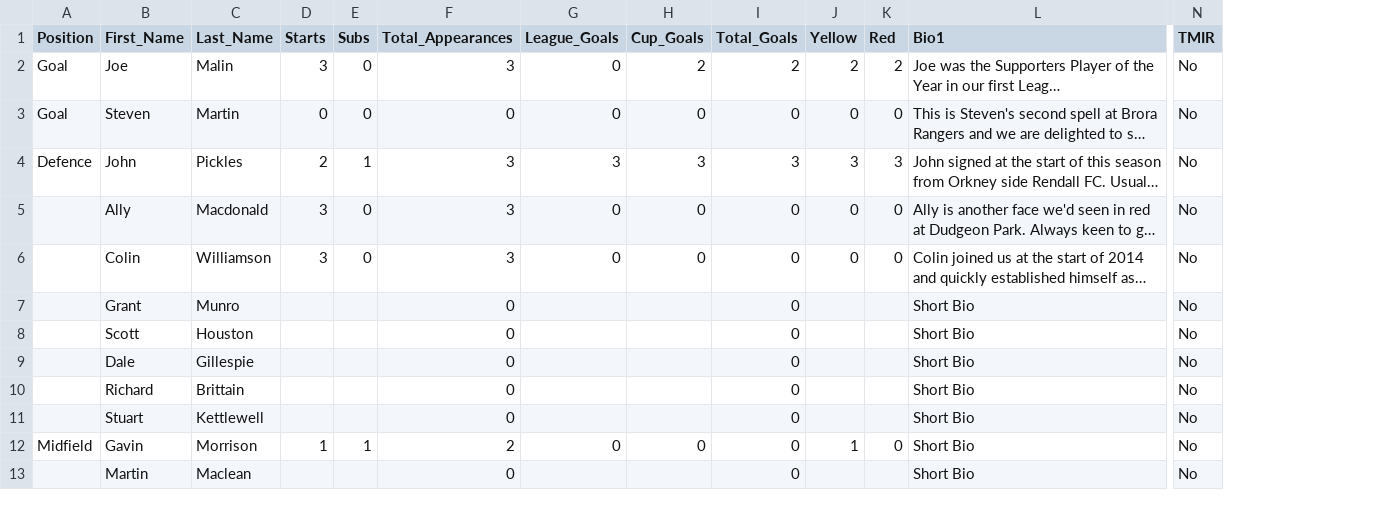
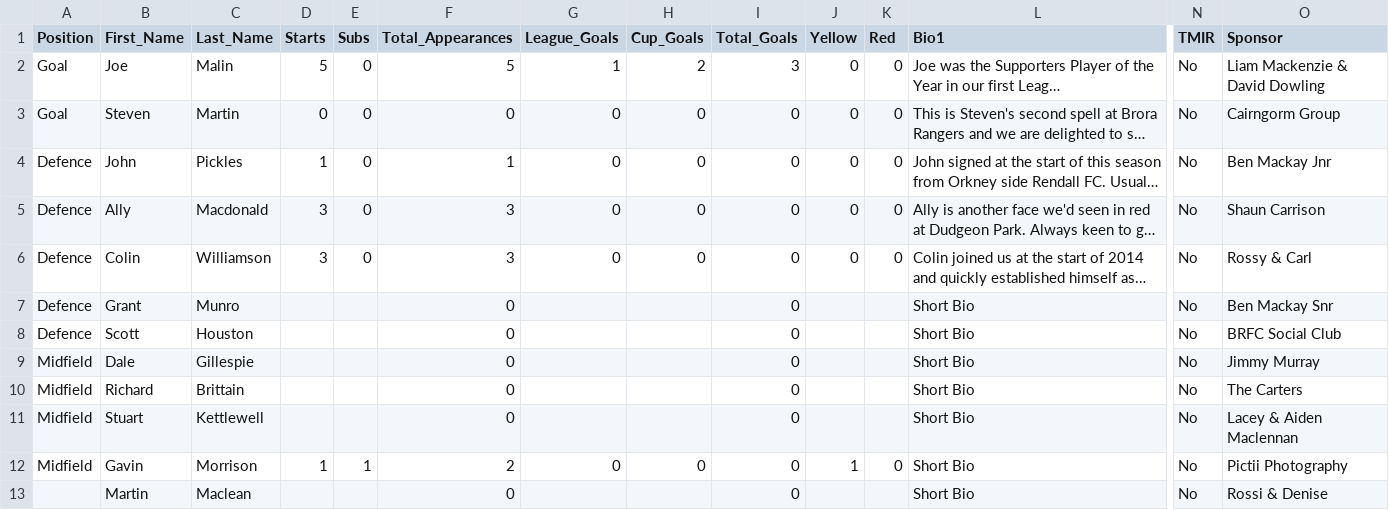
Before and after one commit to brorarangers/brorarangers.github.io, a CSV file: _data/first-team.csv, drawn as a sheet; only a part is shown, gaps mark what is left out; long unchanged cells end in …; the diff names each change by its address in the sheet, - before the commit and + after, or states it on an @@ line.

Commit message:
Update player info from Google sheet

```diff
--- a/_data/first-team.csv
+++ b/_data/first-team.csv
+column O (Sponsor), rows 2-13: Liam Mackenzie & David Dowling | Cairngorm Group | Ben Mackay Jnr | Shaun Carrison | Rossy & Carl | Ben Mackay Snr | BRFC Social Club | Jimmy Murray | The Carters | Lacey & Aiden Maclennan | Pictii Photography | Rossi & Denise
-D2 (Starts): 3
+D2 (Starts): 5
-F2 (Total_Appearances): 3
+F2 (Total_Appearances): 5
-G2 (League_Goals): 0
+G2 (League_Goals): 1
-I2 (Total_Goals): 2
+I2 (Total_Goals): 3
-J2 (Yellow): 2
+J2 (Yellow): 0
-K2 (Red): 2
+K2 (Red): 0
-D4 (Starts): 2
+D4 (Starts): 1
-E4 (Subs): 1
+E4 (Subs): 0
-F4 (Total_Appearances): 3
+F4 (Total_Appearances): 1
-G4 (League_Goals): 3
+G4 (League_Goals): 0
-H4 (Cup_Goals): 3
+H4 (Cup_Goals): 0
-I4 (Total_Goals): 3
+I4 (Total_Goals): 0
-J4 (Yellow): 3
+J4 (Yellow): 0
-K4 (Red): 3
+K4 (Red): 0
-A5:A8 (Position): (empty)
+A5:A8 (Position): Defence
-A9:A11 (Position): (empty)
+A9:A11 (Position): Midfield
```
Also changed, not shown: 1 other file.
